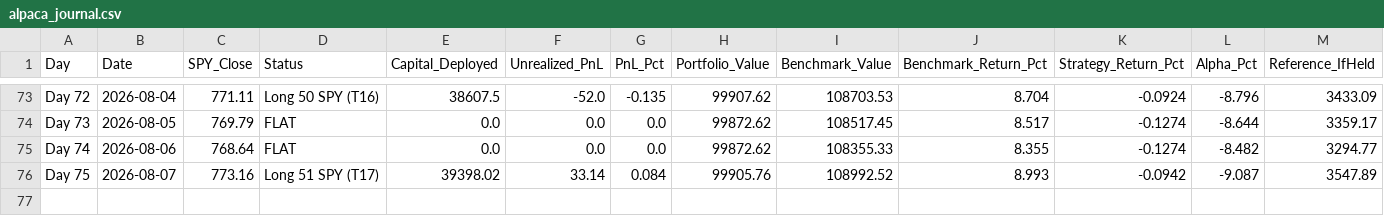
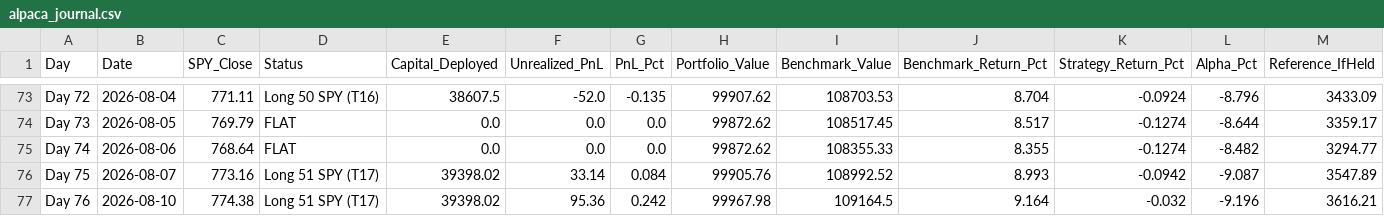
Before and after one commit to YASHpPATIL7/live-trading-alpha, a CSV file: alpaca_journal.csv, drawn as a sheet; only a part is shown, gaps mark what is left out; rows hold the shown columns only; the diff names each change by its address in the sheet, - before the commit and + after, or states it on an @@ line.

```diff
--- a/alpaca_journal.csv
+++ b/alpaca_journal.csv
+row 77: Day 76 | 2026-08-10 | 774.38 | Long 51 SPY (T17) | 39398.02 | 95.36 | 0.242 | 99967.98 | 109164.5 | 9.164 | -0.032 | -9.196 | 3616.21
```
Also changed, not shown: 3 other files.
